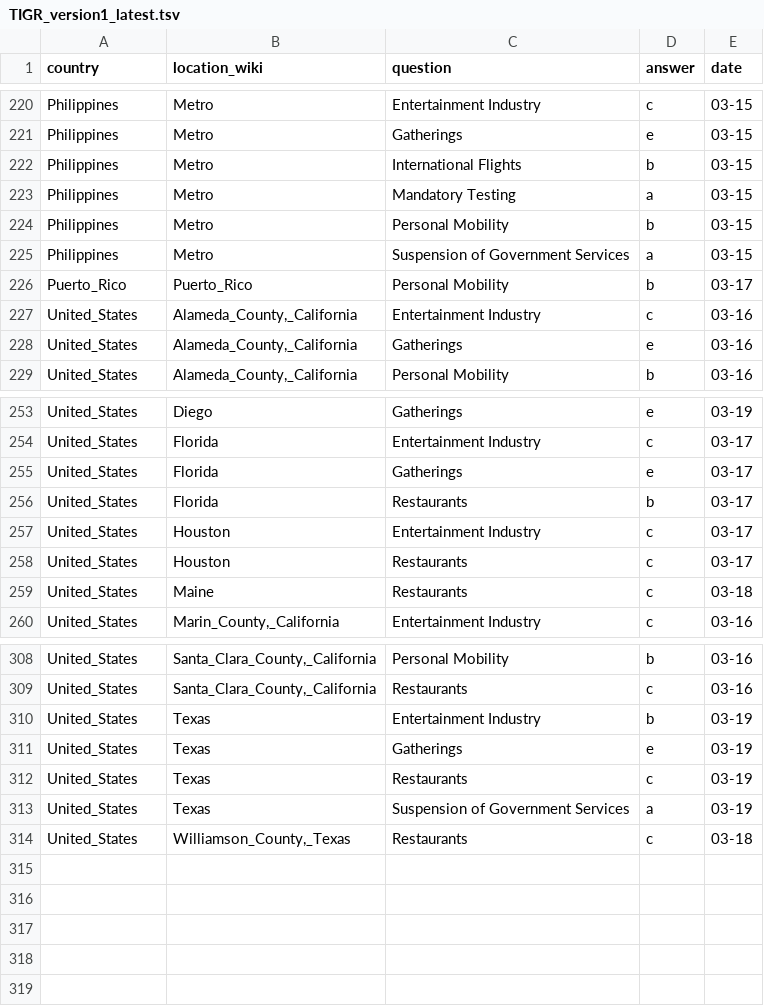
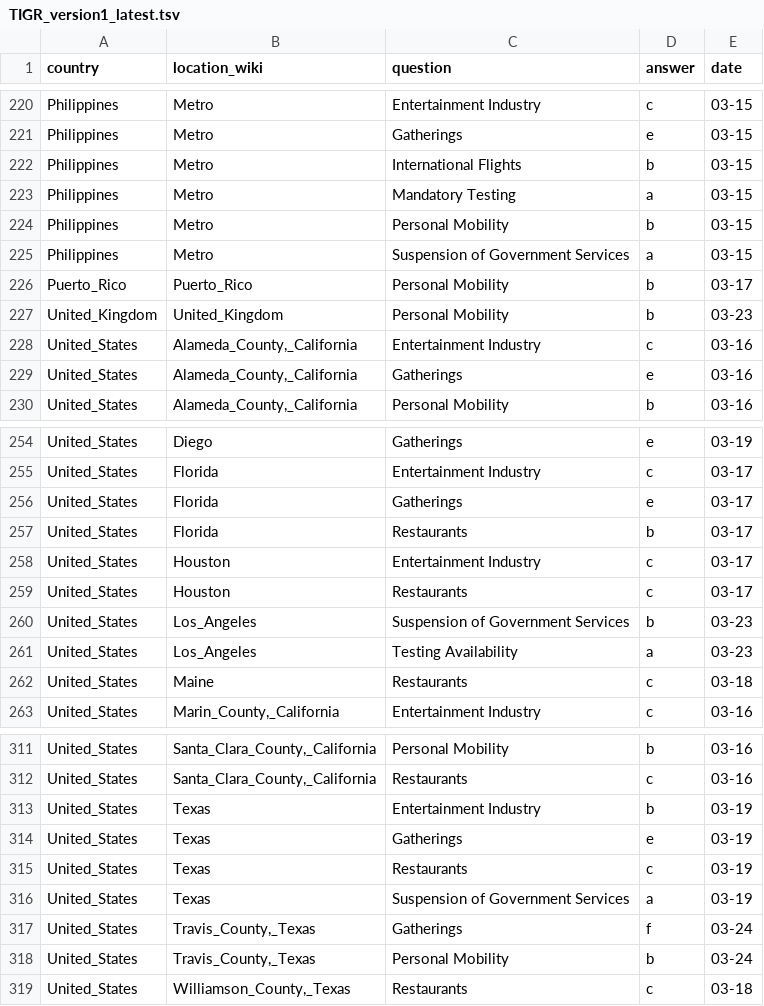
Before and after one commit to rexdouglass/TIGR, a TSV file: data_out/TIGR_version1_latest.tsv, drawn as a sheet; only a part is shown, gaps mark what is left out; the diff names each change by its address in the sheet, - before the commit and + after, or states it on an @@ line.

```diff
--- a/data_out/TIGR_version1_latest.tsv
+++ b/data_out/TIGR_version1_latest.tsv
+row 227: United_Kingdom | United_Kingdom | Personal Mobility | b | 03-23
+row 260: United_States | Los_Angeles | Suspension of Government Services | b | 03-23
+row 261: United_States | Los_Angeles | Testing Availability | a | 03-23
+row 317: United_States | Travis_County,_Texas | Gatherings | f | 03-24
+row 318: United_States | Travis_County,_Texas | Personal Mobility | b | 03-24
```
Also changed, not shown: 2 other files.
